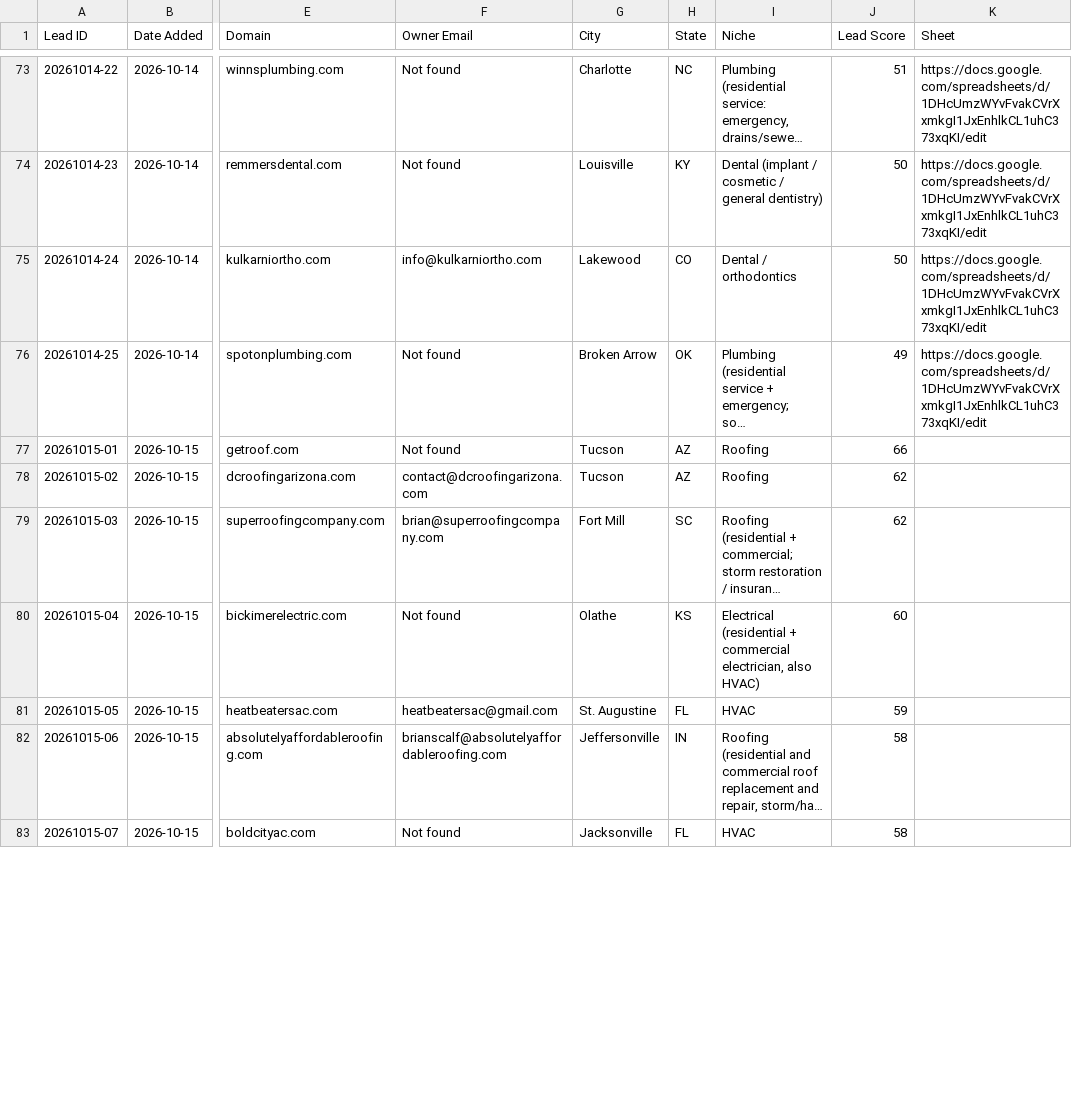
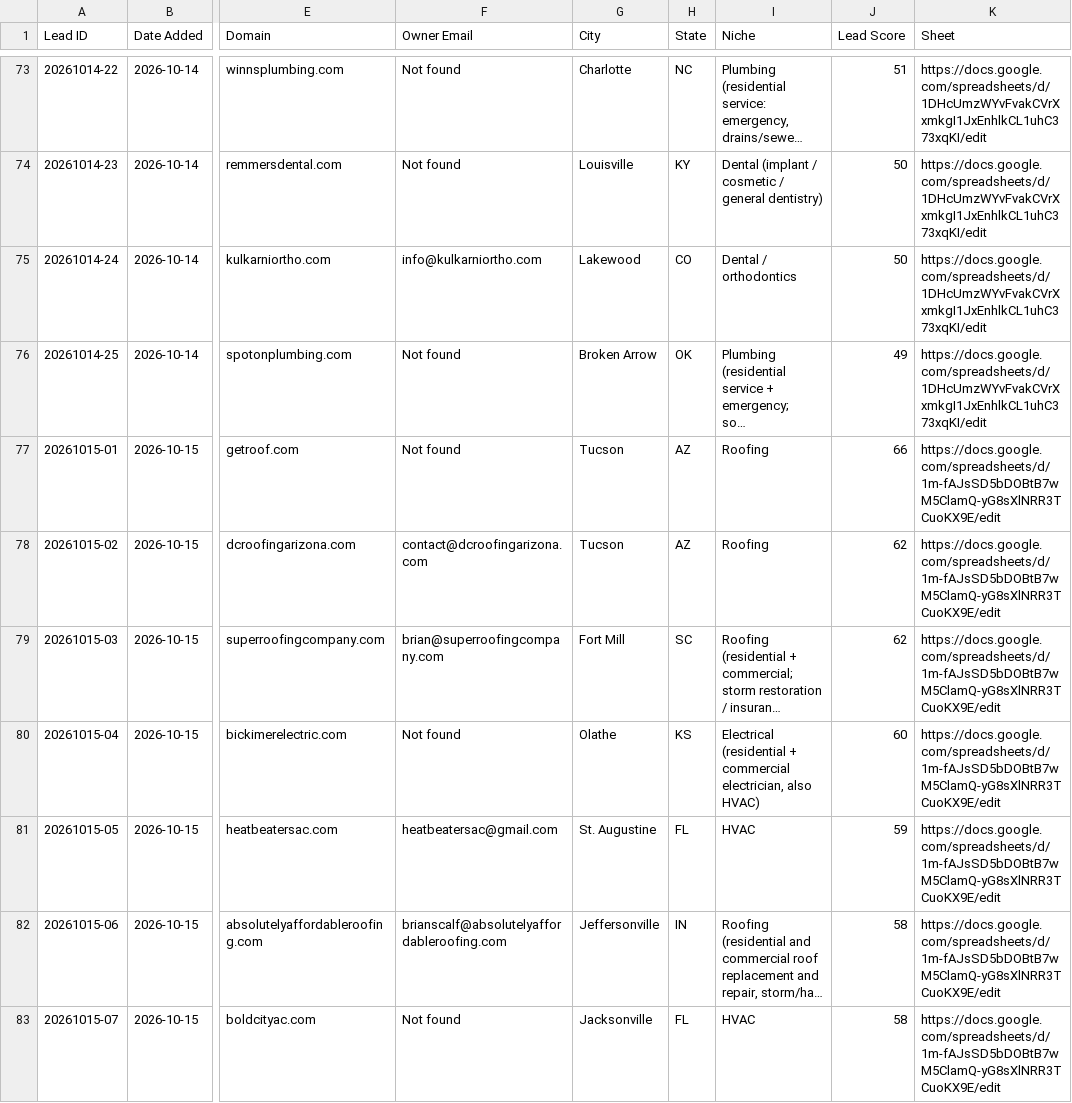
Before and after one commit to chosen1thegolden1/E4Lmarketing, a CSV file: lead-machine/data/seen.csv, drawn as a sheet; only a part is shown, gaps mark what is left out; long unchanged cells end in …; the diff covers the shown part only; the diff names each change by its address in the sheet, - before the commit and + after, or states it on an @@ line.

```diff
--- a/lead-machine/data/seen.csv
+++ b/lead-machine/data/seen.csv
-K77:K83 (Sheet): (empty)
+K77:K83 (Sheet): https://docs.google.com/spreadsheets/d/1m-fAJsSD5bDOBtB7wM5ClamQ-yG8sXlNRR3TCuoKX9E/edit
```
Also changed, not shown: 18 edited cells elsewhere in this file, lead-machine/data/run-log.csv.
